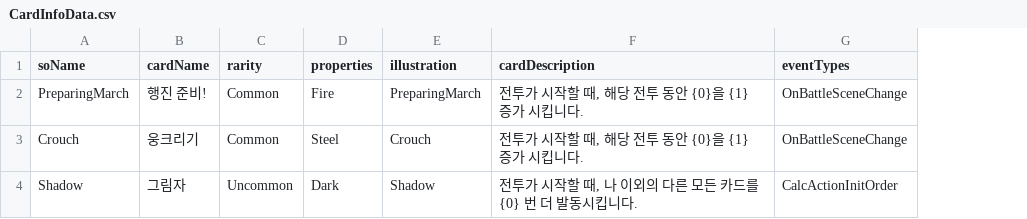
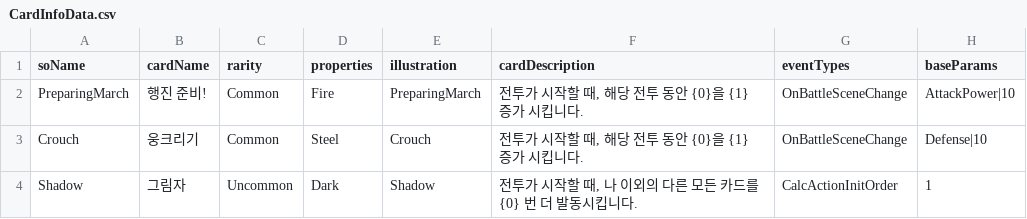
Before and after one commit to SoMa-Team/Trieyes-Trial-of-gods, a CSV file: Assets/Trieyes/Data/CardInfoData/CardInfoData.csv, drawn as a sheet; the diff names each change by its address in the sheet, - before the commit and + after, or states it on an @@ line.

Commit message:
feat: csv에 초기값 추가, 그에 맞춰 CardInfo 수정

```diff
--- a/Assets/Trieyes/Data/CardInfoData/CardInfoData.csv
+++ b/Assets/Trieyes/Data/CardInfoData/CardInfoData.csv
+column H (baseParams), rows 2-4: AttackPower|10 | Defense|10 | 1
```
Also changed, not shown: 13 other files.
